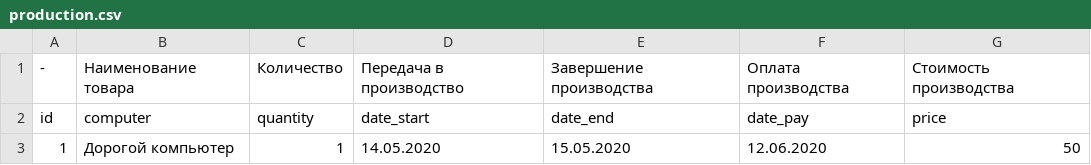
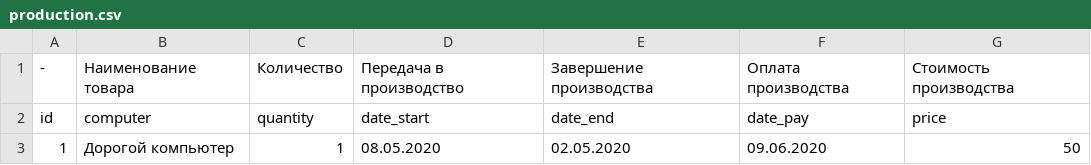
Before and after one commit to Marinasidorova/Kursovaya2020, a CSV file: production.csv, drawn as a sheet.

```diff
--- a/production.csv
+++ b/production.csv
@@ -2,2 +2,2 @@
 id;computer;quantity;date_start;date_end;date_pay;price
-1;Дорогой компьютер;1;14.05.2020;15.05.2020;12.06.2020;50
+1;Дорогой компьютер;1;08.05.2020;02.05.2020;09.06.2020;50
```
Also changed, not shown: sales.csv, 2 other files.
